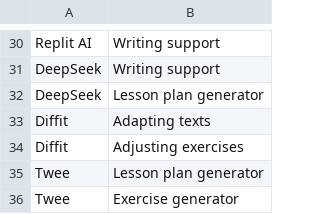
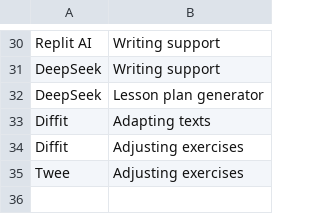
Before and after one commit to thomasmorer0982323-cmyk/AI-Tools, a CSV file: data/EngineSubcategories.csv, drawn as a sheet; only a part is shown, gaps mark what is left out.

```diff
--- a/data/EngineSubcategories.csv
+++ b/data/EngineSubcategories.csv
@@ -34,3 +34,2 @@ Diffit,Adapting texts
 Diffit,Adjusting exercises
-Twee,Lesson plan generator
-Twee,Exercise generator
+Twee,Adjusting exercises
```
Also changed, not shown: data/AiData.csv, 8 other files.
